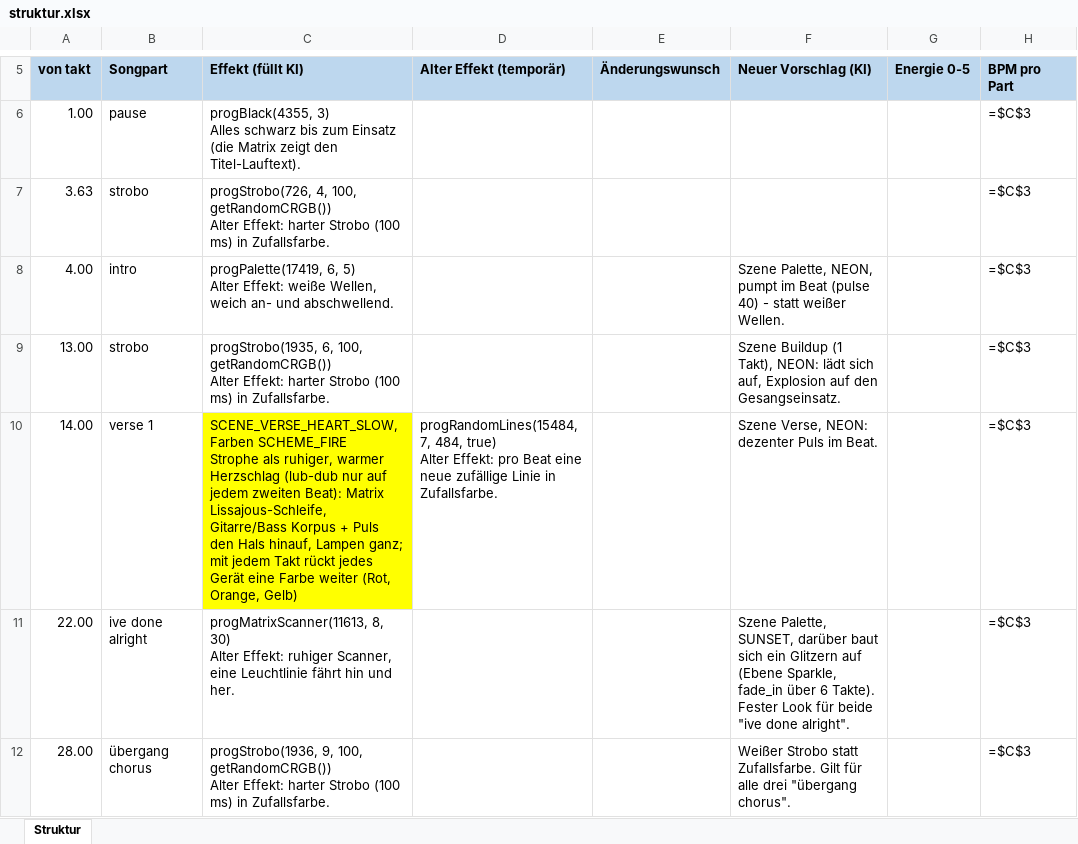
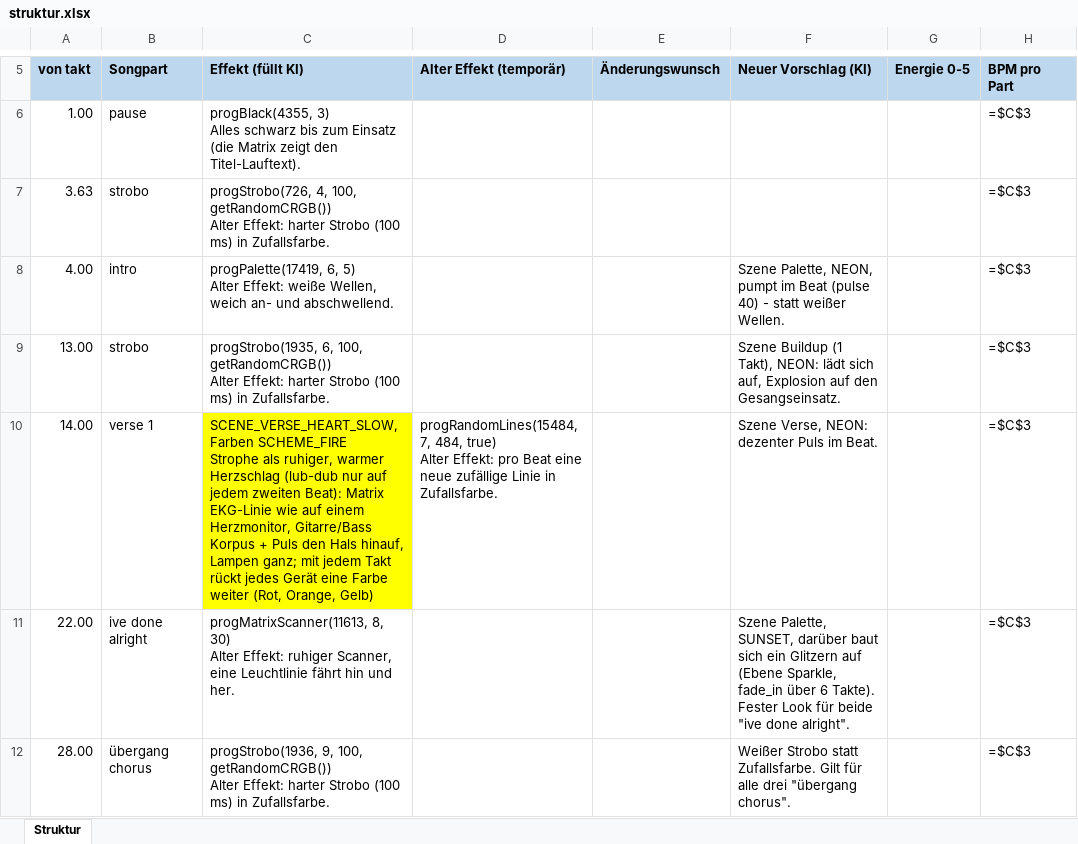
Before and after one commit to just4phil/LED-GIT_on_YULC, an Excel workbook: songs/IWannaDanceWithSomebody_v1/quelle/struktur.xlsx, sheet Struktur, drawn as a sheet; only a part is shown, gaps mark what is left out; values as stored, in another font and other column widths than the file's, no borders; formulas without a stored value are shown as written; the diff covers the shown part only; the diff names each change by its address in the sheet, - before the commit and + after, or states it on an @@ line.

```diff
--- a/songs/IWannaDanceWithSomebody_v1/quelle/struktur.xlsx (sheet Struktur)
+++ b/songs/IWannaDanceWithSomebody_v1/quelle/struktur.xlsx (sheet Struktur)
-C10 (Effekt (füllt KI)): …Beat): Matrix Lissajous-Schleife, Gitarre/Bass Korpus…
+C10 (Effekt (füllt KI)): …Beat): Matrix EKG-Linie wie auf einem Herzmonitor, Gitarre/Bass Korpus…
```
Also changed, not shown: 1 edited cell elsewhere in this sheet, 6 other files.
